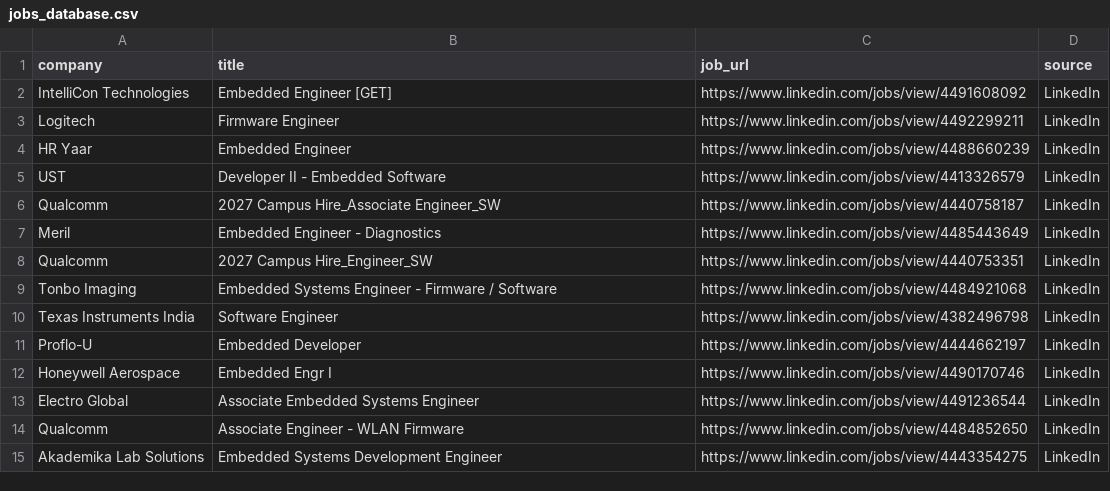
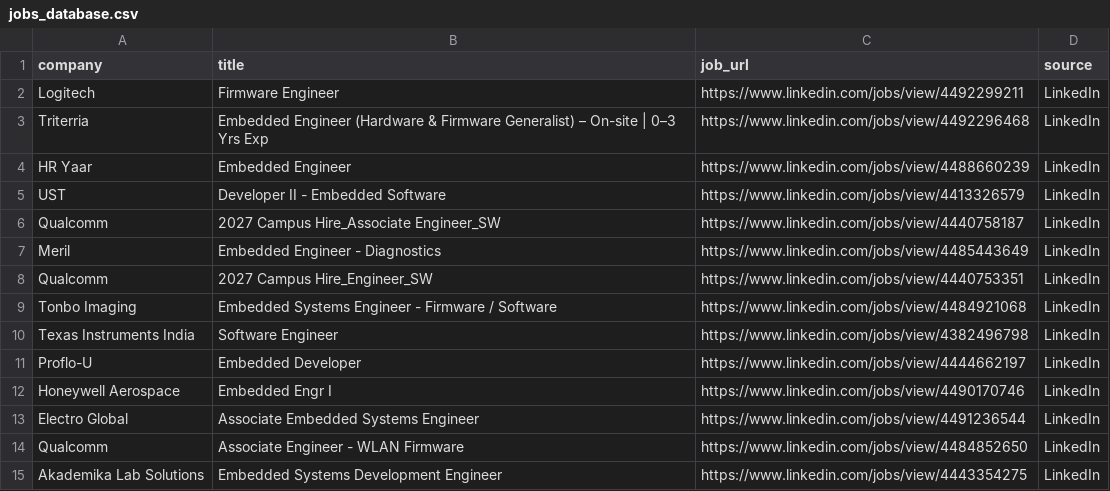
Before and after one commit to ashu304-ops/jobtracking, a CSV file: applications/jobs_database.csv, drawn as a sheet.

```diff
--- a/applications/jobs_database.csv
+++ b/applications/jobs_database.csv
@@ -1,4 +1,4 @@
 company,title,job_url,source
-IntelliCon Technologies,Embedded Engineer [GET],https://www.linkedin.com/jobs/view/4491608092,LinkedIn
 Logitech,Firmware Engineer,https://www.linkedin.com/jobs/view/4492299211,LinkedIn
+Triterria,Embedded Engineer (Hardware & Firmware Generalist) – On-site | 0–3 Yrs Exp,https://www.linkedin.com/jobs/view/4492296468,LinkedIn
 HR Yaar,Embedded Engineer,https://www.linkedin.com/jobs/view/4488660239,LinkedIn
```
